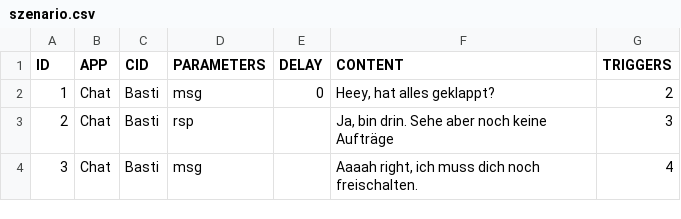
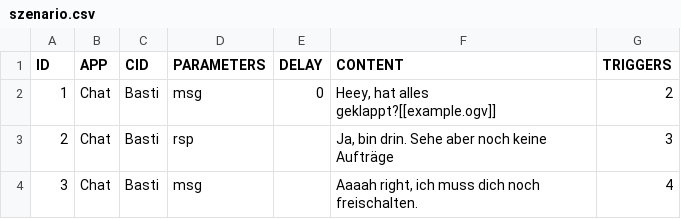
Before and after one commit to DrHackenstein/ViSzDesk, a CSV file: builds/Windows/content/szenario.csv, drawn as a sheet; only a part is shown.

```diff
--- a/builds/Windows/content/szenario.csv
+++ b/builds/Windows/content/szenario.csv
@@ -1,3 +1,3 @@
 ID,APP,CID,PARAMETERS,DELAY,CONTENT,TRIGGERS
-1,Chat,Basti,msg,0,"Heey, hat alles geklappt?",2
+1,Chat,Basti,msg,0,"Heey, hat alles geklappt?[[example.ogv]]",2
 2,Chat,Basti,rsp,,"Ja, bin drin. Sehe aber noch keine Aufträge",3
```
Also changed, not shown: content/szenario.csv, 24 other files.
